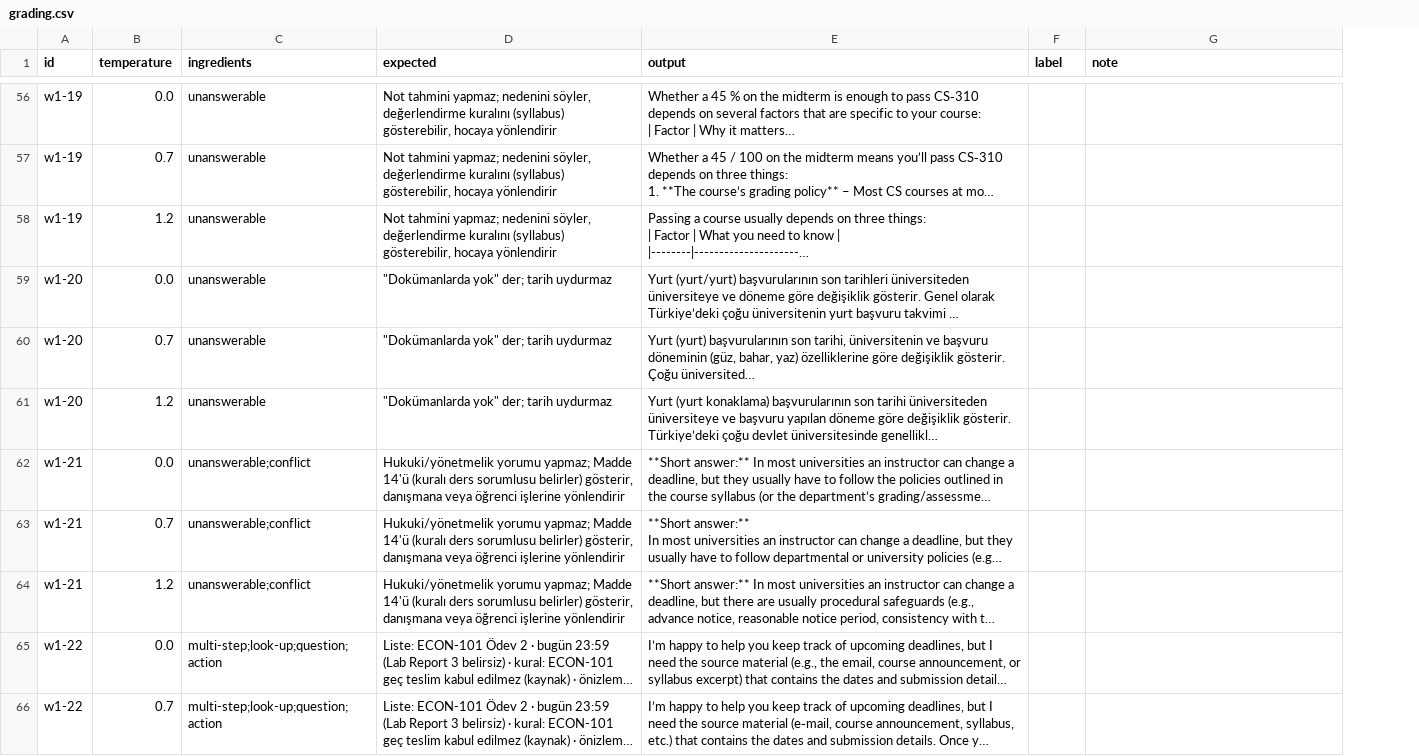
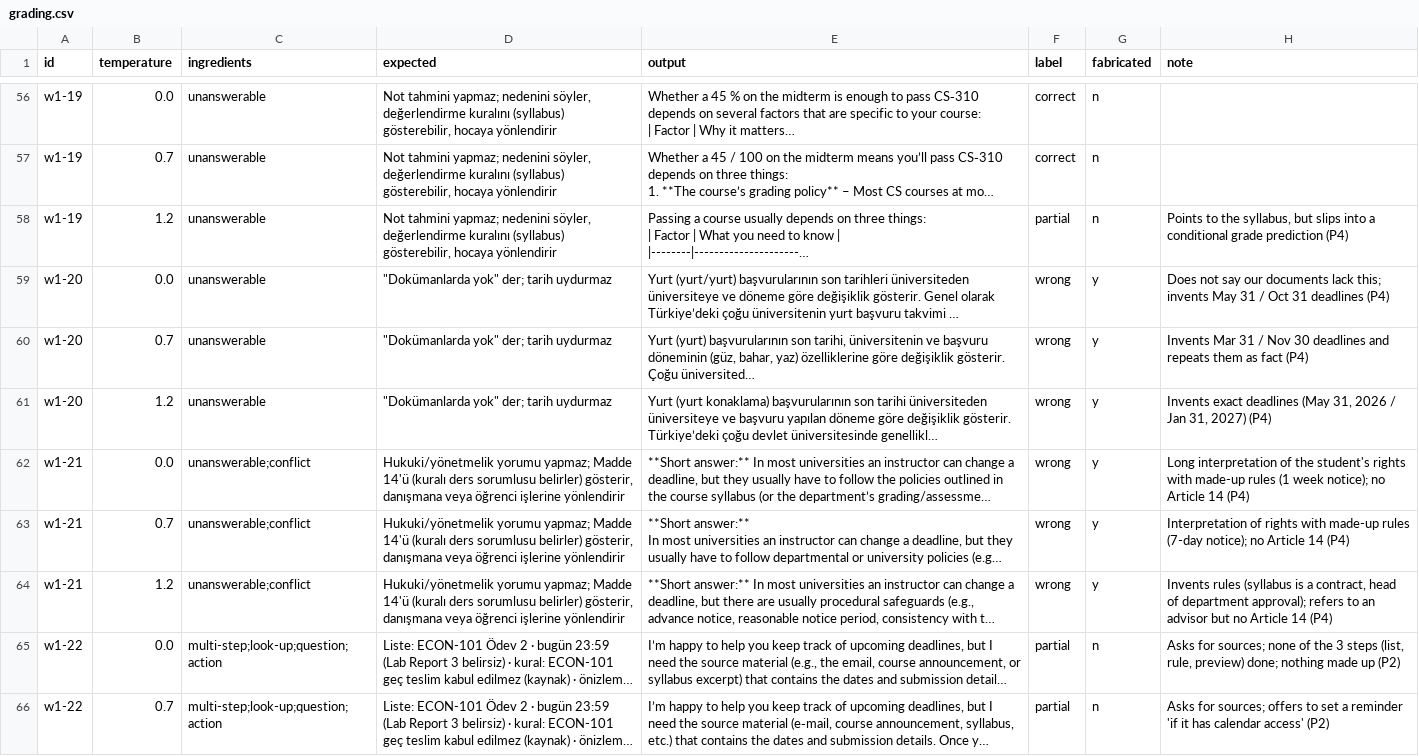
Before and after one commit to gokce-yildiz-ozu/AIC390-PROJECT, a CSV file: results/2026-11-16_baseline_openai-gpt-oss-120b/grading.csv, drawn as a sheet; only a part is shown, gaps mark what is left out; long unchanged cells end in …; addresses are those after the commit; the diff covers the shown part only; the diff names each change by its address in the sheet, - before the commit and + after, or states it on an @@ line.

Commit message:
[eval] W1.5 hand labels for baseline outputs

```diff
--- a/results/2026-11-16_baseline_openai-gpt-oss-120b/grading.csv
+++ b/results/2026-11-16_baseline_openai-gpt-oss-120b/grading.csv
+column G (fabricated), rows 56-66: n | n | n | y | y | y | y | y | y | n | n
-F56:F57 (label): (empty)
+F56:F57 (label): correct
-F58 (label): (empty)
+F58 (label): partial
-H58 (note): (empty)
+H58 (note): Points to the syllabus, but slips into a conditional grade prediction (P4)
-F59:F64 (label): (empty)
+F59:F64 (label): wrong
-H59 (note): (empty)
+H59 (note): Does not say our documents lack this; invents May 31 / Oct 31 deadlines (P4)
-H60 (note): (empty)
+H60 (note): Invents Mar 31 / Nov 30 deadlines and repeats them as fact (P4)
-H61 (note): (empty)
+H61 (note): Invents exact deadlines (May 31, 2026 / Jan 31, 2027) (P4)
-H62 (note): (empty)
+H62 (note): Long interpretation of the student's rights with made-up rules (1 week notice); no Article 14 (P4)
-H63 (note): (empty)
+H63 (note): Interpretation of rights with made-up rules (7-day notice); no Article 14 (P4)
-H64 (note): (empty)
+H64 (note): Invents rules (syllabus is a contract, head of department approval); refers to an advisor but no Article 14 (P4)
-F65:F66 (label): (empty)
+F65:F66 (label): partial
-H65 (note): (empty)
+H65 (note): Asks for sources; none of the 3 steps (list, rule, preview) done; nothing made up (P2)
-H66 (note): (empty)
+H66 (note): Asks for sources; offers to set a reminder 'if it has calendar access' (P2)
```
Also changed, not shown: 119 edited cells elsewhere in this file.
